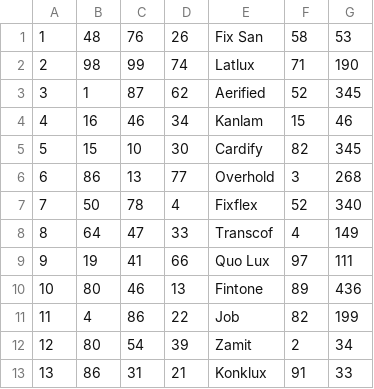
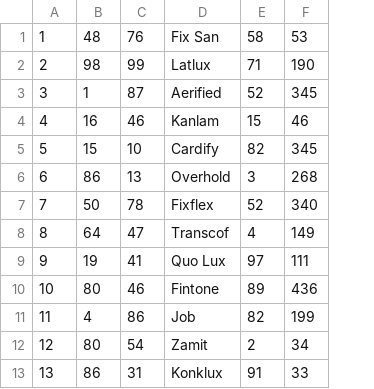
Before and after one commit to sabra007/Video-Storage-Database, a CSV file: src/channel.csv, drawn as a sheet; only a part is shown; the diff names each change by its address in the sheet, - before the commit and + after, or states it on an @@ line.

Commit message:
Removed numvideos from channel table

```diff
--- a/src/channel.csv
+++ b/src/channel.csv
-column D, rows 1-13: 26 | 74 | 62 | 34 | 30 | 77 | 4 | 33 | 66 | 13 | 22 | 39 | 21
```
Also changed, not shown: 1 other file.
